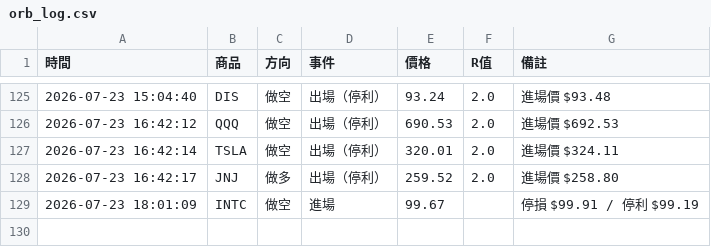
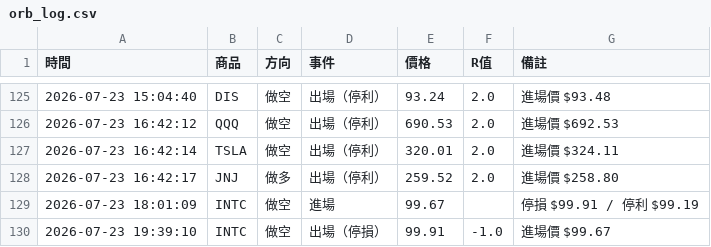
Before and after one commit to stupidyaoyao/my-quant-project, a CSV file: orb_log.csv, drawn as a sheet; only a part is shown, gaps mark what is left out.

```diff
--- a/orb_log.csv
+++ b/orb_log.csv
@@ -129 +129,2 @@
 2026-07-23 18:01:09,INTC,做空,進場,99.67,,停損 $99.91 / 停利 $99.19
+2026-07-23 19:39:10,INTC,做空,出場（停損）,99.91,-1.0,進場價 $99.67
```
Also changed, not shown: 1 other file.
